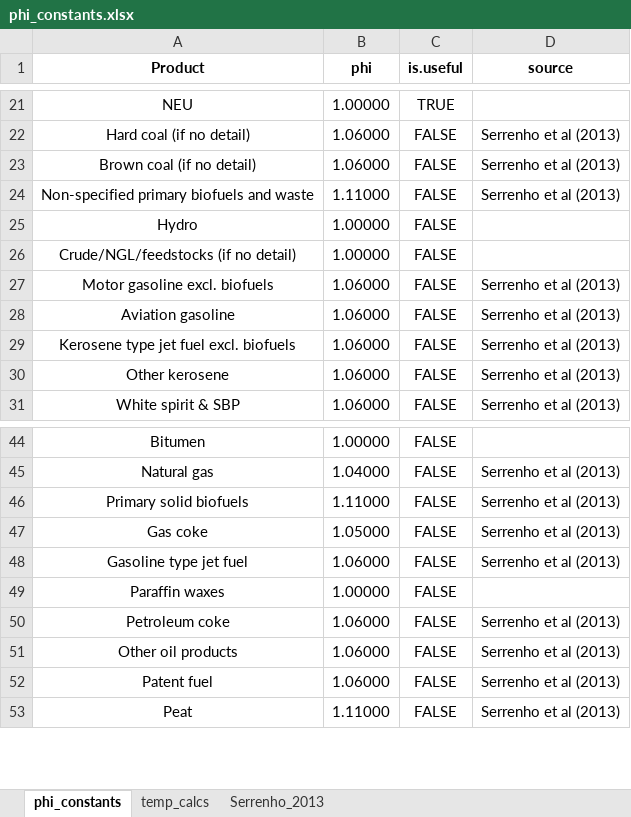
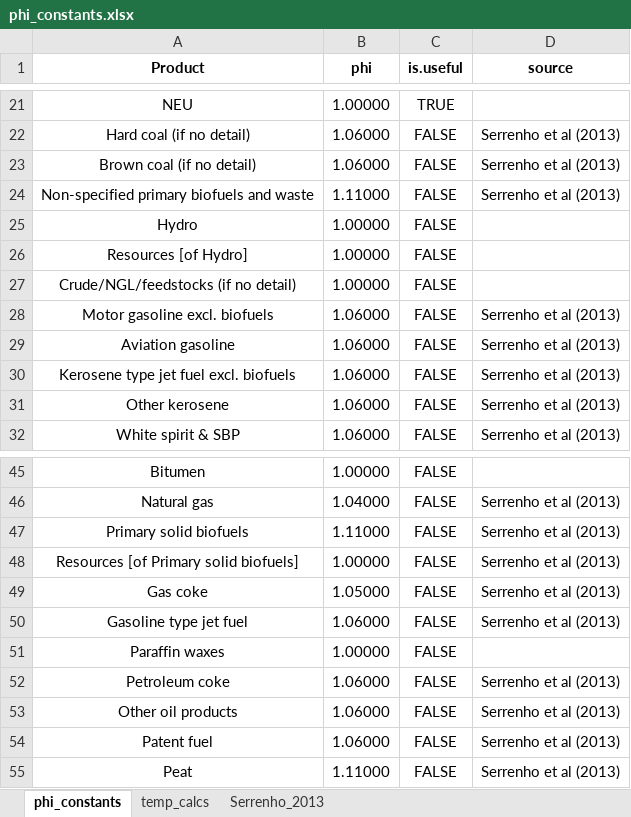
Before and after one commit to MatthewHeun/IEATools, an Excel workbook: inst/extdata/phi_constants.xlsx, sheet phi_constants, drawn as a sheet; only a part is shown, gaps mark what is left out; values as stored, in another font and other column widths than the file's, no borders; the diff names each change by its address in the sheet, - before the commit and + after, or states it on an @@ line.

Commit message:
Add rows to phi_constants

```diff
--- a/inst/extdata/phi_constants.xlsx (sheet phi_constants)
+++ b/inst/extdata/phi_constants.xlsx (sheet phi_constants)
+row 26: Resources [of Hydro] | 1.00000 | FALSE
+row 48: Resources [of Primary solid biofuels] | 1.00000 | FALSE | Serrenho et al (2013)
```
